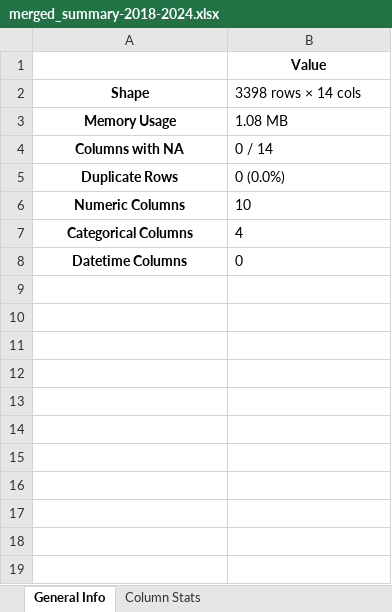
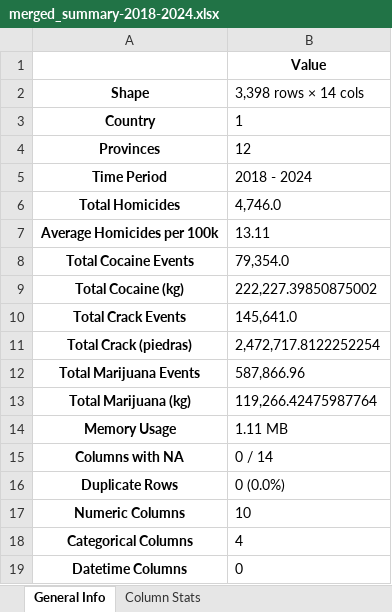
Before and after one commit to FelipeVillota/costa-rica-presentation, an Excel workbook: data/results/merged_summary-2018-2024.xlsx, sheet General Info, drawn as a sheet; values as stored, in another font and other column widths than the file's, no borders; addresses are those after the commit; the diff names each change by its address in the sheet, - before the commit and + after, or states it on an @@ line.

```diff
--- a/data/results/merged_summary-2018-2024.xlsx (sheet General Info)
+++ b/data/results/merged_summary-2018-2024.xlsx (sheet General Info)
-B2: 3398 rows × 14 cols
+B2: 3,398 rows × 14 cols
+row 3: Country | 1
+row 4: Provinces | 12
+row 5: Time Period | 2018 - 2024
+row 6: Total Homicides | 4,746.0
+row 7: Average Homicides per 100k | 13.11
+row 8: Total Cocaine Events | 79,354.0
+row 9: Total Cocaine (kg) | 222,227.39850875002
+row 10: Total Crack Events | 145,641.0
+row 11: Total Crack (piedras) | 2,472,717.8122252254
+row 12: Total Marijuana Events | 587,866.96
+row 13: Total Marijuana (kg) | 119,266.42475987764
-B14 (3,398 rows × 14 cols): 1.08 MB
+B14 (3,398 rows × 14 cols): 1.11 MB
```
Also changed, not shown: data/merged/merged_data-2018-2024.xlsx, 1 other file.
